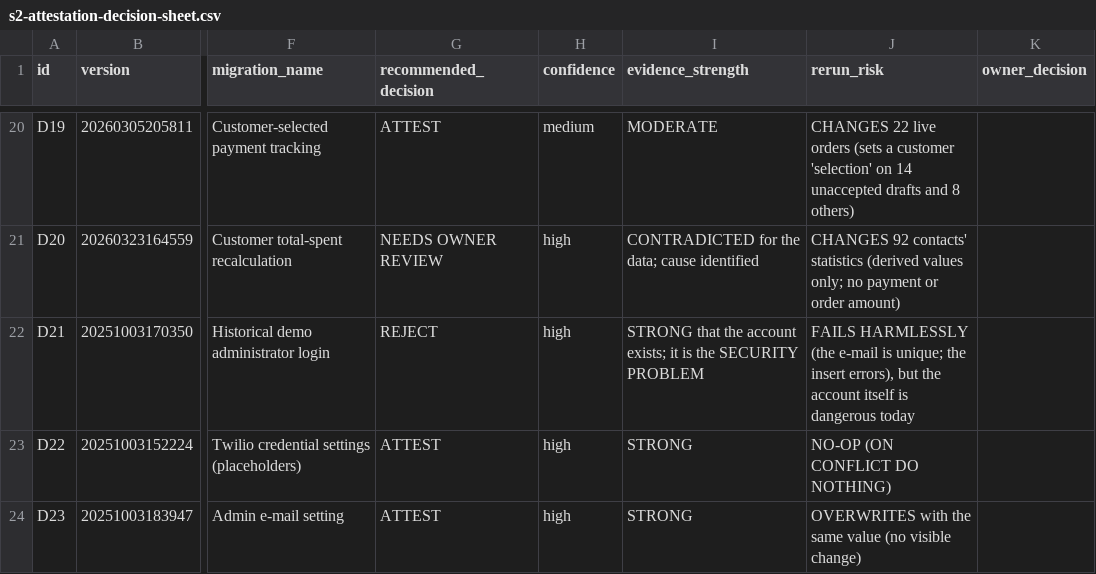
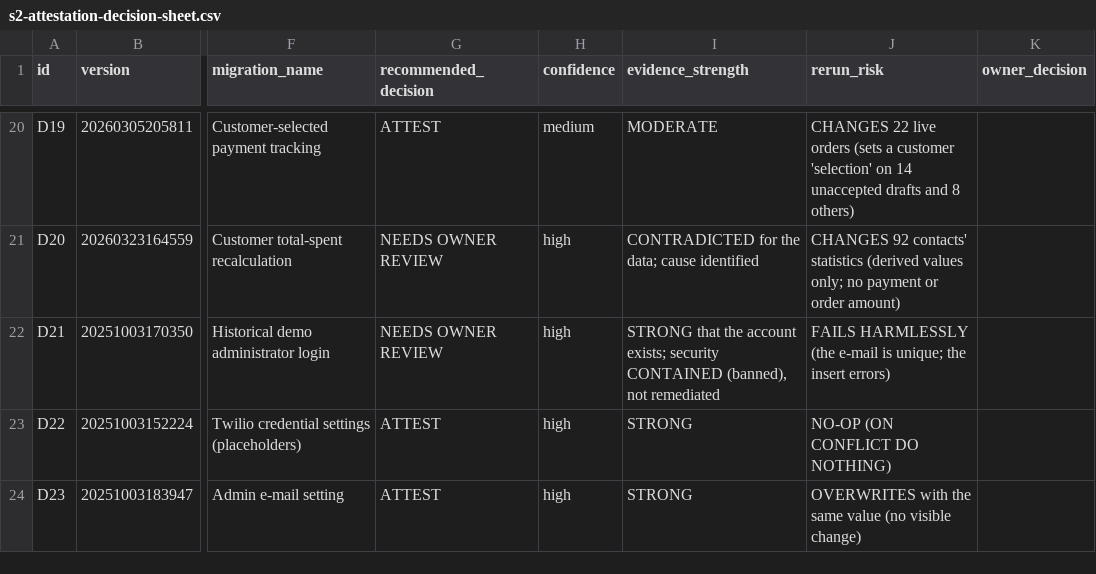
Before and after one commit to hawkinsd90/BouncePartyClubSite, a CSV file: audit/step4/s2-attestation-decision-sheet.csv, drawn as a sheet; only a part is shown, gaps mark what is left out; the diff names each change by its address in the sheet, - before the commit and + after, or states it on an @@ line.

```diff
--- a/audit/step4/s2-attestation-decision-sheet.csv
+++ b/audit/step4/s2-attestation-decision-sheet.csv
-G22 (recommended_decision): REJECT
+G22 (recommended_decision): NEEDS OWNER REVIEW
-I22 (evidence_strength): …account exists; it is the SECURITY PROBLEM
+I22 (evidence_strength): …account exists; security CONTAINED (banned), not remediated
-J22 (rerun_risk): …the insert errors), but the account itself is dangerous today
+J22 (rerun_risk): …the insert errors)
```
Also changed, not shown: 13 other files.
